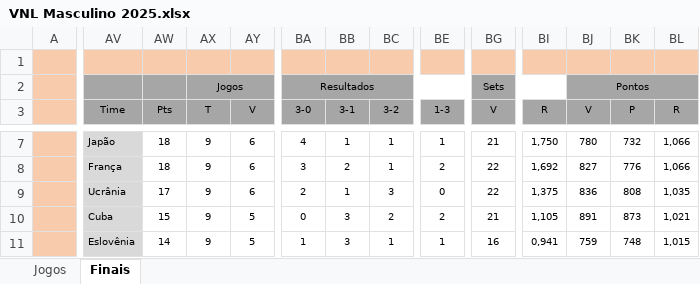
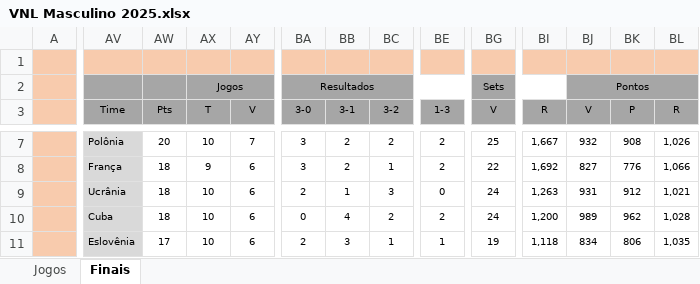
Before and after one commit to maurilyn/volei-planilha-VNL-masculino-2025, an Excel workbook: VNL Masculino 2025.xlsx, sheet Finais, drawn as a sheet; only a part is shown, gaps mark what is left out; values as stored, in another font and other column widths than the file's, no borders; conditional formats not drawn; removed rows and columns are numbered as before the commit, all else as after; rows hold the shown columns only; the diff covers the shown part only; the diff names each change by its address in the sheet, - before the commit and + after, or states it on an @@ line.

```diff
--- a/VNL Masculino 2025.xlsx (sheet Finais)
+++ b/VNL Masculino 2025.xlsx (sheet Finais)
-AV7 (Time): Japão
+AV7 (Time): Polônia
-AW7 (Pts): 18
+AW7 (Pts): 20
-AX7 (T): 9
+AX7 (T): 10
-AY7 (V): 6
+AY7 (V): 7
-BA7 (3-0): 4
+BA7 (3-0): 3
-BB7 (3-1): 1
+BB7 (3-1): 2
-BC7 (3-2): 1
+BC7 (3-2): 2
-BE7 (1-3): 1
+BE7 (1-3): 2
-BG7 (V): 21
+BG7 (V): 25
-BI7 (R): 1,750
+BI7 (R): 1,667
-BJ7 (V): 780
+BJ7 (V): 932
-BK7 (P): 732
+BK7 (P): 908
-BL7 (R): 1,066
+BL7 (R): 1,026
-row 9:  | Ucrânia | 17 | 9 | 6 | 2 | 1 | 3 | 0 | 22 | 1,375 | 836 | 808 | 1,035
-row 10:  | Cuba | 15 | 9 | 5 | 0 | 3 | 2 | 2 | 21 | 1,105 | 891 | 873 | 1,021
+row 9:  | Ucrânia | 18 | 10 | 6 | 2 | 1 | 3 | 0 | 24 | 1,263 | 931 | 912 | 1,021
+row 10:  | Cuba | 18 | 10 | 6 | 0 | 4 | 2 | 2 | 24 | 1,200 | 989 | 962 | 1,028
-AW11 (Pts): 14
+AW11 (Pts): 17
-AX11 (T): 9
+AX11 (T): 10
-AY11 (V): 5
+AY11 (V): 6
-BA11 (3-0): 1
+BA11 (3-0): 2
-BG11 (V): 16
+BG11 (V): 19
-BI11 (R): 0,941
+BI11 (R): 1,118
-BJ11 (V): 759
+BJ11 (V): 834
-BK11 (P): 748
+BK11 (P): 806
-BL11 (R): 1,015
+BL11 (R): 1,035
```
Also changed, not shown: 2 added rows, 2 removed rows, 84 edited cells and cell formats elsewhere in this sheet, sheet Jogos, formulas that keep their value, hidden cells.
